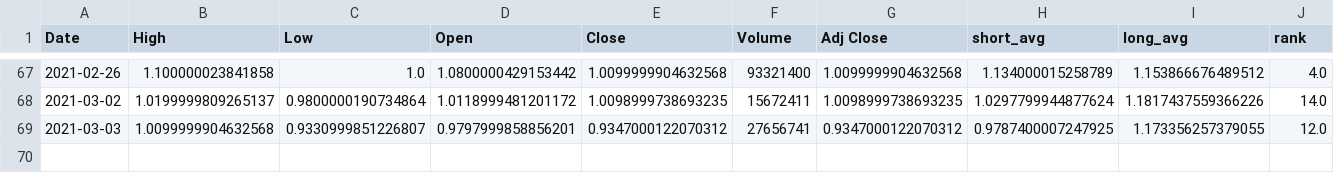
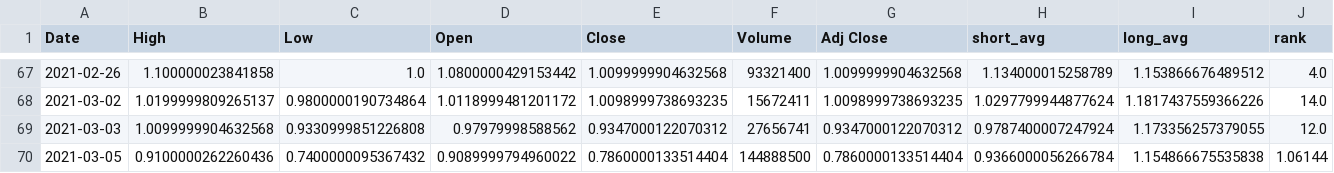
Before and after one commit to jiggyboo/StkRadar, a CSV file: stks/CTRM.csv, drawn as a sheet; only a part is shown, gaps mark what is left out.

```diff
--- a/stks/CTRM.csv
+++ b/stks/CTRM.csv
@@ -68,2 +68,3 @@ Date,High,Low,Open,Close,Volume,Adj Close,short_avg,long_avg,rank
 2021-03-02,1.0199999809265137,0.9800000190734864,1.0118999481201172,1.0098999738693235,15672411,1.0098999738693235,1.0297799944877624,1.1817437559366226,14.0
-2021-03-03,1.0099999904632568,0.9330999851226807,0.9797999858856201,0.9347000122070312,27656741,0.9347000122070312,0.9787400007247925,1.173356257379055,12.0
+2021-03-03,1.0099999904632568,0.9330999851226808,0.97979998588562,0.9347000122070312,27656741,0.9347000122070312,0.9787400007247924,1.173356257379055,12.0
+2021-03-05,0.9100000262260436,0.7400000095367432,0.9089999794960022,0.7860000133514404,144888500,0.7860000133514404,0.9366000056266784,1.154866675535838,1.06144
```
Also changed, not shown: stks/ASRT.csv, stks/CLSN.csv, 31 other files.
